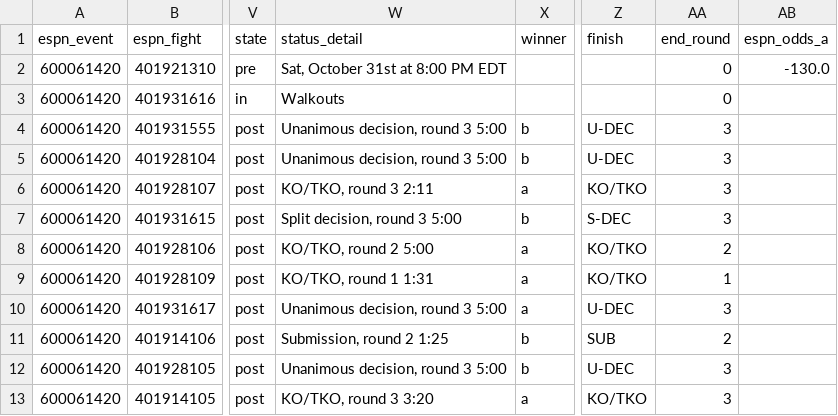
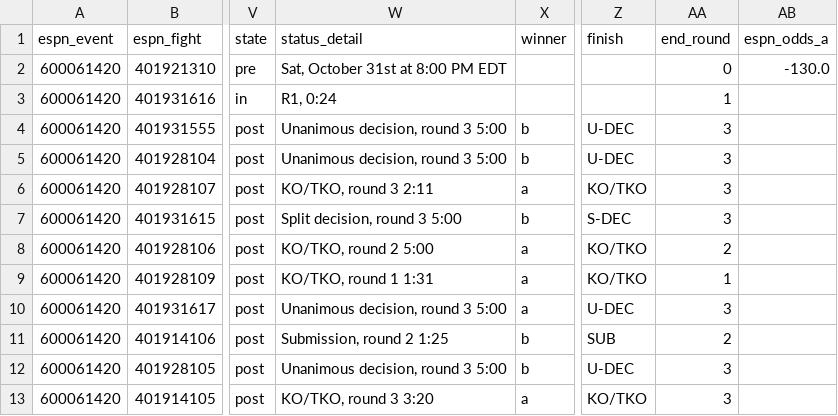
Before and after one commit to Jono-bit-trade/jonos-ufc-picks, a CSV file: data/espn_card.csv, drawn as a sheet; only a part is shown, gaps mark what is left out; the diff names each change by its address in the sheet, - before the commit and + after, or states it on an @@ line.

```diff
--- a/data/espn_card.csv
+++ b/data/espn_card.csv
-W3 (status_detail): Walkouts
+W3 (status_detail): R1, 0:24
-AA3 (end_round): 0
+AA3 (end_round): 1
```
Also changed, not shown: data/line_history.csv, data/pick_log.csv, 3 other files.
